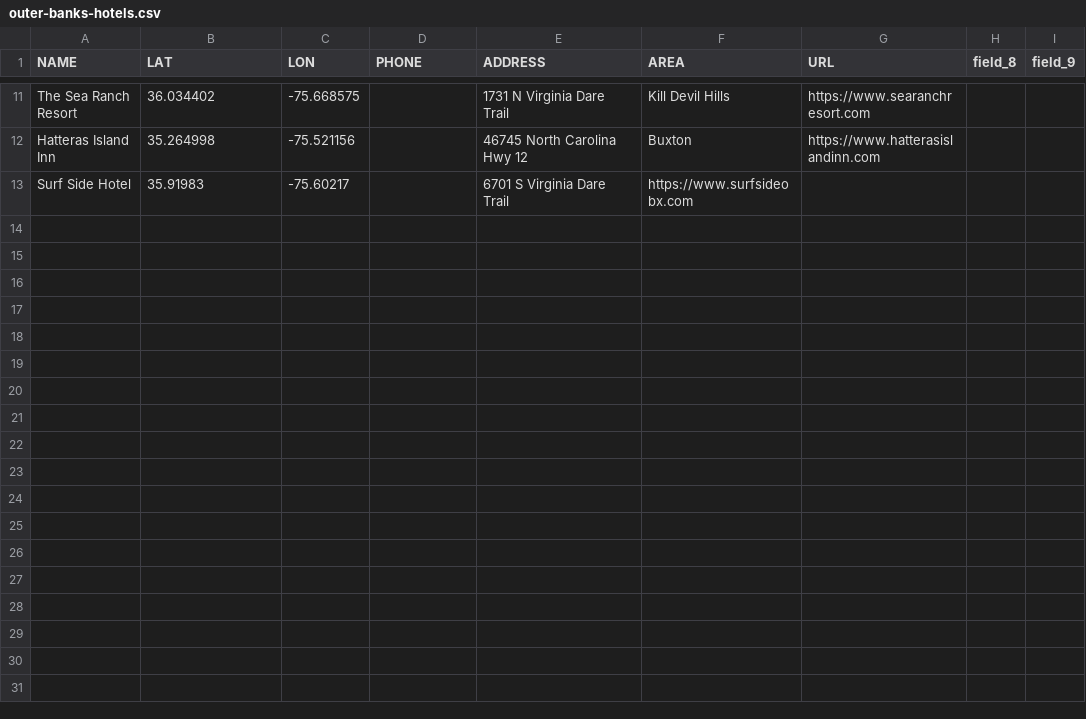
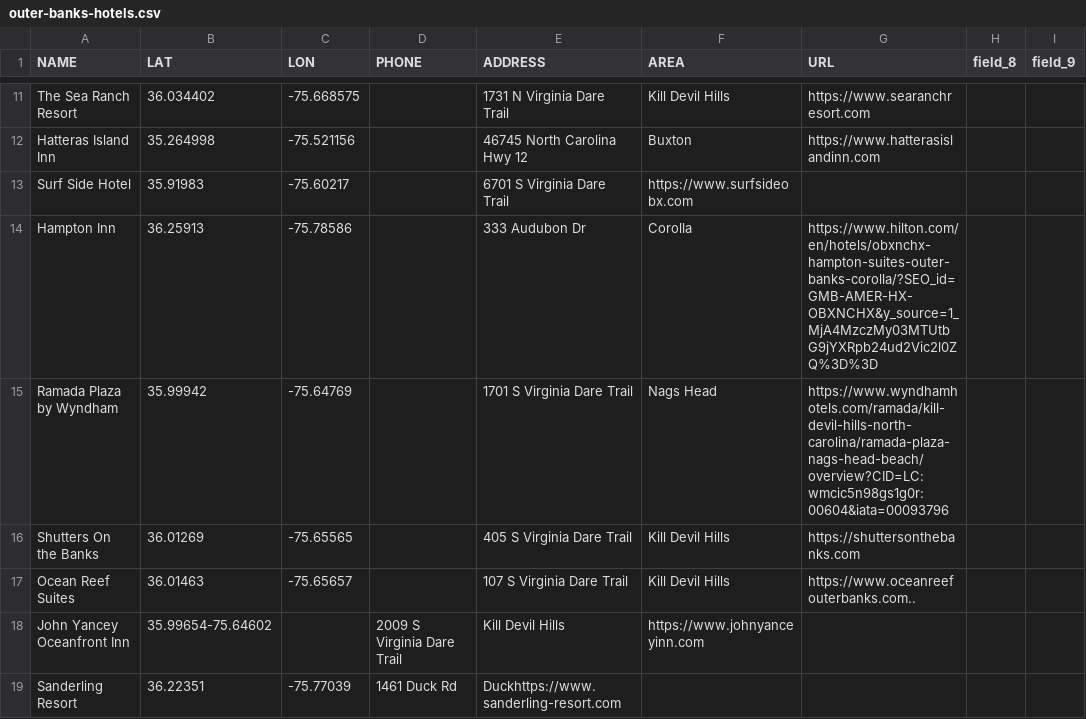
Before and after one commit to MarkM2000/Final-Project-MAP673, a CSV file: csv/outer-banks-hotels.csv, drawn as a sheet; only a part is shown, gaps mark what is left out; the diff names each change by its address in the sheet, - before the commit and + after, or states it on an @@ line.

Commit message:
Update outer-banks-hotels.csv
Adding hotels

```diff
--- a/csv/outer-banks-hotels.csv
+++ b/csv/outer-banks-hotels.csv
+row 14: Hampton Inn | 36.25913 | -75.78586 |  | 333 Audubon Dr | Corolla | https://www.hilton.com/en/hotels/obxnchx-hampton-suites-outer-banks-corolla/?SEO_id=GMB-AMER-HX-OBXNCHX&y_source=1_MjA4MzczMy03MTUtbG9jYXRpb24ud2Vic2l0ZQ%3D%3D
+row 15: Ramada Plaza by Wyndham | 35.99942 | -75.64769 |  | 1701 S Virginia Dare Trail | Nags Head | https://www.wyndhamhotels.com/ramada/kill-devil-hills-north-carolina/ramada-plaza-nags-head-beach/overview?CID=LC:wmcic5n98gs1g0r:00604&iata=00093796
+row 16: Shutters On the Banks | 36.01269 | -75.65565 |  | 405 S Virginia Dare Trail | Kill Devil Hills | https://shuttersonthebanks.com
+row 17: Ocean Reef Suites | 36.01463 | -75.65657 |  | 107 S Virginia Dare Trail | Kill Devil Hills | https://www.oceanreefouterbanks.com..
+row 18: John Yancey Oceanfront Inn | 35.99654-75.64602 |  | 2009 S Virginia Dare Trail | Kill Devil Hills | https://www.johnyanceyinn.com
+row 19: Sanderling Resort | 36.22351 | -75.77039 | 1461 Duck Rd | Duckhttps://www.sanderling-resort.com
```
